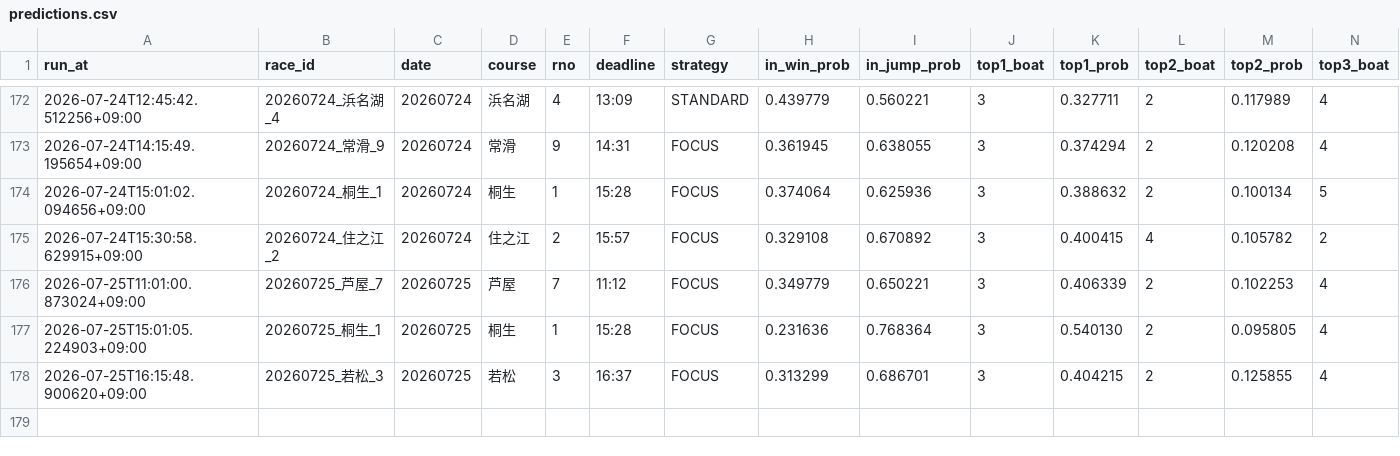
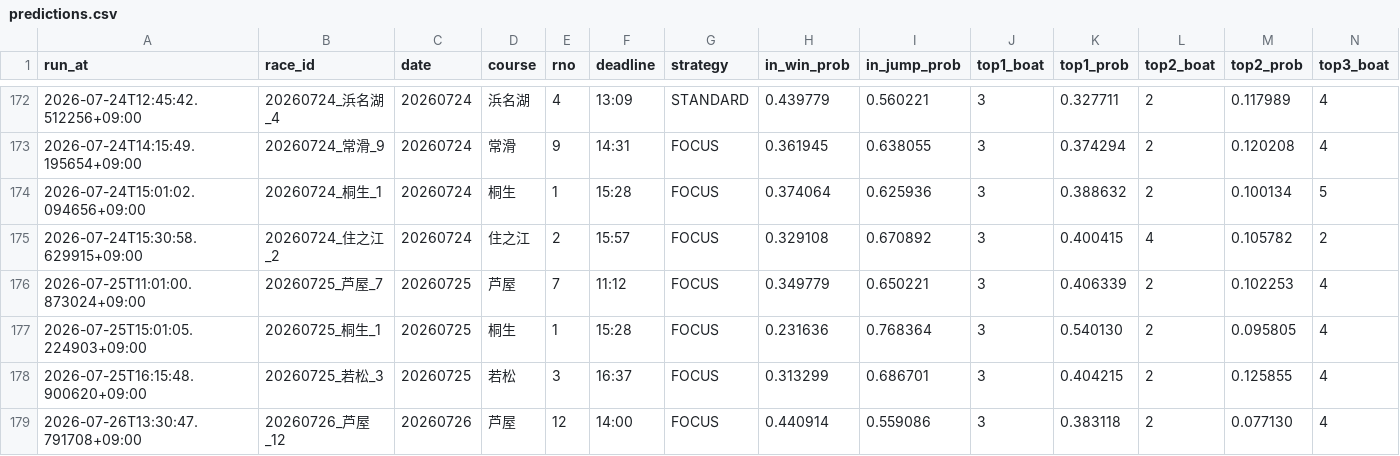
Before and after one commit to kibidanngo3/boatrace_bot, a CSV file: predictions.csv, drawn as a sheet; only a part is shown, gaps mark what is left out; rows hold the shown columns only; the diff names each change by its address in the sheet, - before the commit and + after, or states it on an @@ line.

```diff
--- a/predictions.csv
+++ b/predictions.csv
+row 179: 2026-07-26T13:30:47.791708+09:00 | 20260726_芦屋_12 | 20260726 | 芦屋 | 12 | 14:00 | FOCUS | 0.440914 | 0.559086 | 3 | 0.383118 | 2 | 0.077130 | 4
```
Also changed, not shown: 2 other files.
